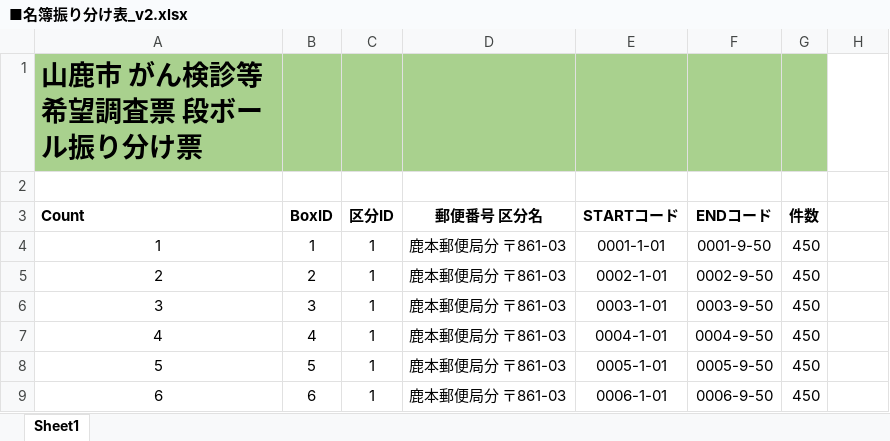
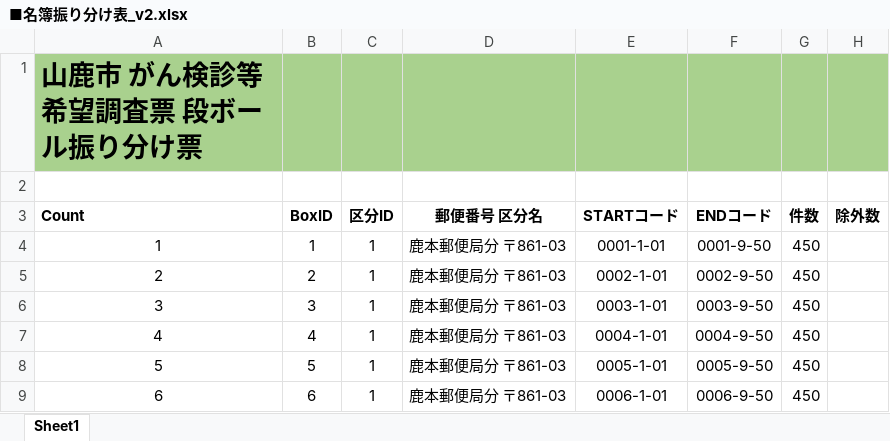
Before and after one commit to yamatojiy/ShimodaPrint, an Excel workbook: _PJ/20241114_1113-山鹿市 _ がん検診等希望調査票/令和７年度希望調査対象者名簿一覧/02_本番データ/■名簿振り分け表_v2.xlsx, sheet Sheet1, drawn as a sheet; only a part is shown; values as stored, in another font and other column widths than the file's, no borders; conditional formats not drawn; the diff names each change by its address in the sheet, - before the commit and + after, or states it on an @@ line.

```diff
--- a/_PJ/20241114_1113-山鹿市 _ がん検診等希望調査票/令和７年度希望調査対象者名簿一覧/02_本番データ/■名簿振り分け表_v2.xlsx (sheet Sheet1)
+++ b/_PJ/20241114_1113-山鹿市 _ がん検診等希望調査票/令和７年度希望調査対象者名簿一覧/02_本番データ/■名簿振り分け表_v2.xlsx (sheet Sheet1)
-H1 fill: none
+H1 fill: #A9D18E
-H3: (empty)
+H3: 除外数
```
Also changed, not shown: 16 other files.
